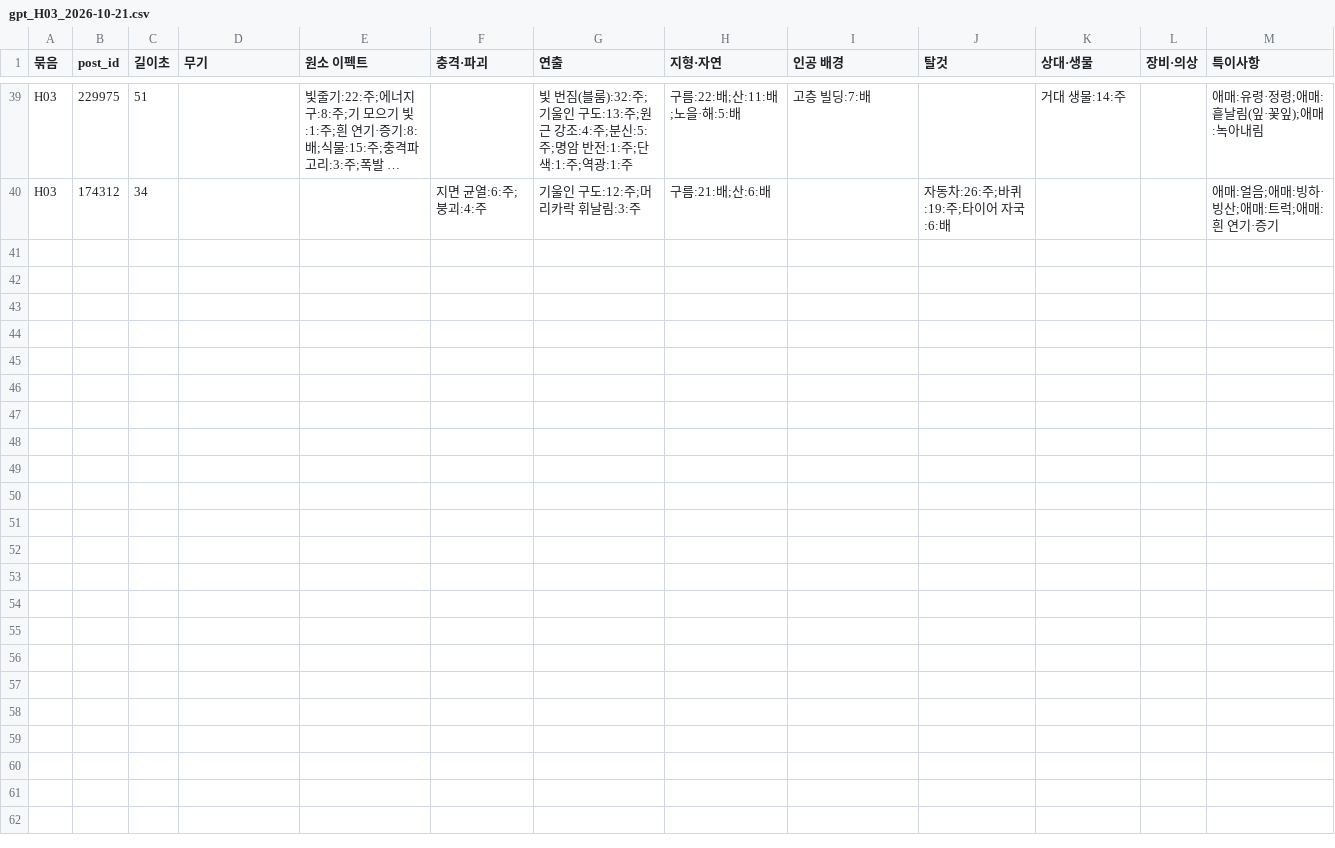
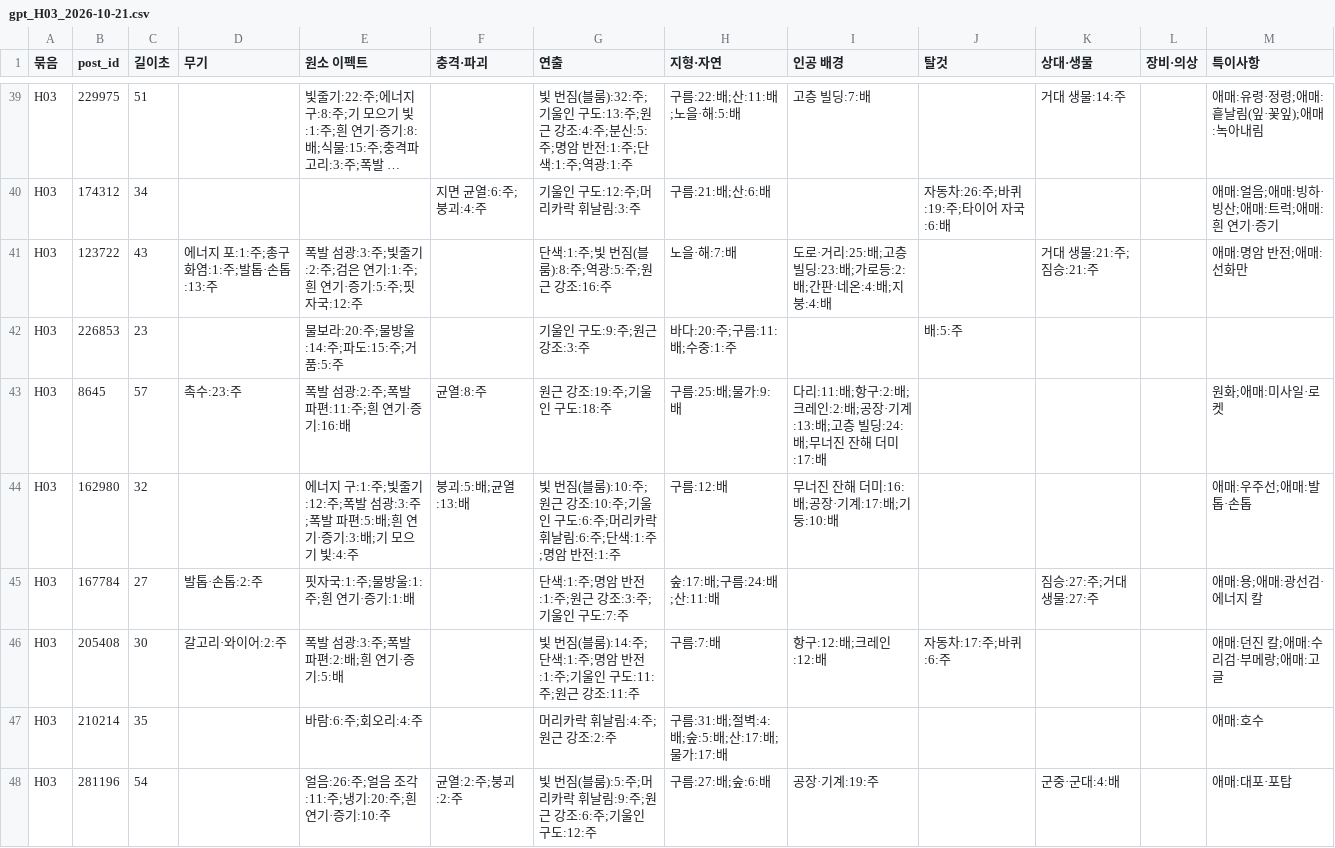
Before and after one commit to twoapple08/AI-sfa, a CSV file: data/style_kb/ai_results/gpt_H03_2026-10-21.csv, drawn as a sheet; only a part is shown, gaps mark what is left out; long unchanged cells end in …; the diff names each change by its address in the sheet, - before the commit and + after, or states it on an @@ line.

```diff
--- a/data/style_kb/ai_results/gpt_H03_2026-10-21.csv
+++ b/data/style_kb/ai_results/gpt_H03_2026-10-21.csv
+row 41: H03 | 123722 | 43 | 에너지 포:1:주;총구 화염:1:주;발톱·손톱:13:주 | 폭발 섬광:3:주;빛줄기:2:주;검은 연기:1:주;흰 연기·증기:5:주;핏자국:12:주 |  | 단색:1:주;빛 번짐(블룸):8:주;역광:5:주;원근 강조:16:주 | 노을·해:7:배 | 도로·거리:25:배;고층 빌딩:23:배;가로등:2:배;간판·네온:4:배;지붕:4:배 |  | 거대 생물:21:주;짐승:21:주 |  | 애매:명암 반전;애매:선화만
+row 42: H03 | 226853 | 23 |  | 물보라:20:주;물방울:14:주;파도:15:주;거품:5:주 |  | 기울인 구도:9:주;원근 강조:3:주 | 바다:20:주;구름:11:배;수중:1:주 |  | 배:5:주
+row 43: H03 | 8645 | 57 | 촉수:23:주 | 폭발 섬광:2:주;폭발 파편:11:주;흰 연기·증기:16:배 | 균열:8:주 | 원근 강조:19:주;기울인 구도:18:주 | 구름:25:배;물가:9:배 | 다리:11:배;항구:2:배;크레인:2:배;공장·기계:13:배;고층 빌딩:24:배;무너진 잔해 더미:17:배 |  |  |  | 원화;애매:미사일·로켓
+row 44: H03 | 162980 | 32 |  | 에너지 구:1:주;빛줄기:12:주;폭발 섬광:3:주;폭발 파편:5:배;흰 연기·증기:3:배;기 모으기 빛:4:주 | 붕괴:5:배;균열:13:배 | 빛 번짐(블룸):10:주;원근 강조:10:주;기울인 구도:6:주;머리카락 휘날림:6:주;단색:1:주;명암 반전:1:주 | 구름:12:배 | 무너진 잔해 더미:16:배;공장·기계:17:배;기둥:10:배 |  |  |  | 애매:우주선;애매:발톱·손톱
+row 45: H03 | 167784 | 27 | 발톱·손톱:2:주 | 핏자국:1:주;물방울:1:주;흰 연기·증기:1:배 |  | 단색:1:주;명암 반전:1:주;원근 강조:3:주;기울인 구도:7:주 | 숲:17:배;구름:24:배;산:11:배 |  |  | 짐승:27:주;거대 생물:27:주 |  | 애매:용;애매:광선검·에너지 칼
+row 46: H03 | 205408 | 30 | 갈고리·와이어:2:주 | 폭발 섬광:3:주;폭발 파편:2:배;흰 연기·증기:5:배 |  | 빛 번짐(블룸):14:주;단색:1:주;명암 반전:1:주;기울인 구도:11:주;원근 강조:11:주 | 구름:7:배 | 항구:12:배;크레인:12:배 | 자동차:17:주;바퀴:6:주 |  |  | 애매:던진 칼;애매:수리검·부메랑;애매:고글
+row 47: H03 | 210214 | 35 |  | 바람:6:주;회오리:4:주 |  | 머리카락 휘날림:4:주;원근 강조:2:주 | 구름:31:배;절벽:4:배;숲:5:배;산:17:배;물가:17:배 |  |  |  |  | 애매:호수
+row 48: H03 | 281196 | 54 |  | 얼음:26:주;얼음 조각:11:주;냉기:20:주;흰 연기·증기:10:주 | 균열:2:주;붕괴:2:주 | 빛 번짐(블룸):5:주;머리카락 휘날림:9:주;원근 강조:6:주;기울인 구도:12:주 | 구름:27:배;숲:6:배 | 공장·기계:19:주 |  | 군중·군대:4:배 |  | 애매:대포·포탑
```
Also changed, not shown: data/style_kb/ai_results/gpt_H02_2026-10-21.csv, data/style_kb/ai_results/gpt_H04_2026-10-21.csv, 8 other files.
